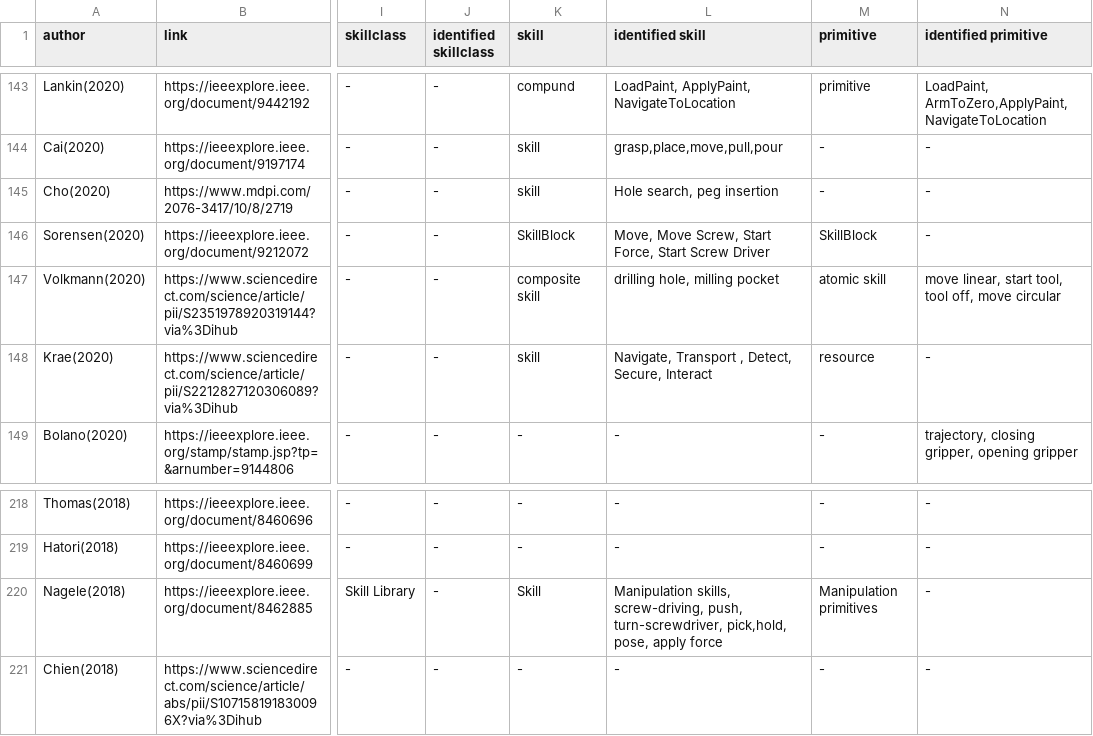
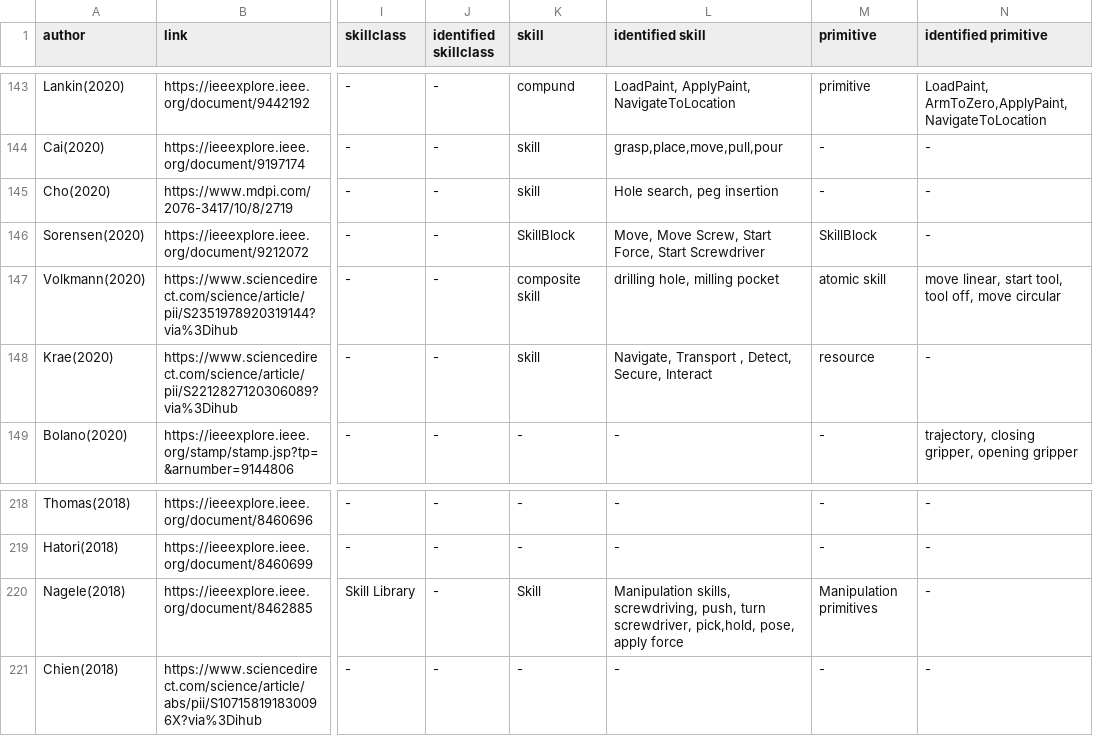
Before and after one commit to teiband/industrial-skill-review, a CSV file: data/in/20220127_skillTaxonomy.csv, drawn as a sheet; only a part is shown, gaps mark what is left out; the diff names each change by its address in the sheet, - before the commit and + after, or states it on an @@ line.

```diff
--- a/data/in/20220127_skillTaxonomy.csv
+++ b/data/in/20220127_skillTaxonomy.csv
-L146 (identified skill): …Force, Start Screw Driver
+L146 (identified skill): …Force, Start Screwdriver
-L220 (identified skill): Manipulation skills, screw-driving, push, turn-screwdriver, pick,hold, pose,…
+L220 (identified skill): Manipulation skills, screwdriving, push, turn screwdriver, pick,hold, pose,…
```
Also changed, not shown: 2 other files.
